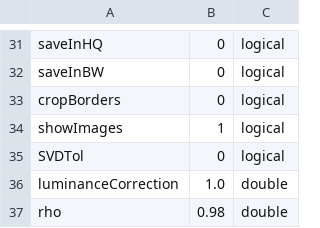
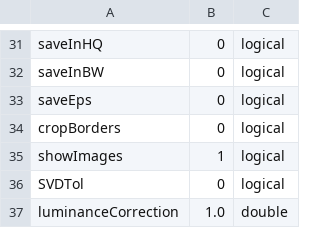
Before and after one commit to foxelas/macroMSI-processing, a CSV file: conf/defaultSettings.csv, drawn as a sheet; only a part is shown, gaps mark what is left out; the shorter side is filled out with more unchanged rows; the diff names each change by its address in the sheet, - before the commit and + after, or states it on an @@ line.

```diff
--- a/conf/defaultSettings.csv
+++ b/conf/defaultSettings.csv
+row 33: saveEps | 0 | logical
```
Also changed, not shown: conf/userSettings.csv, 16 other files.
